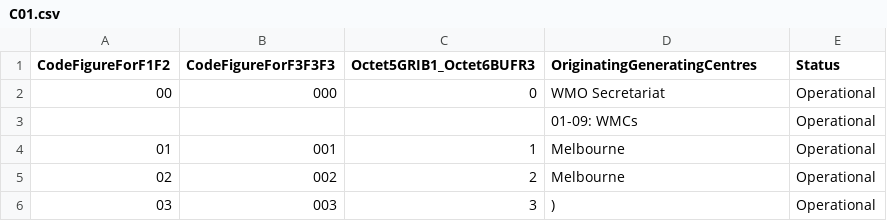
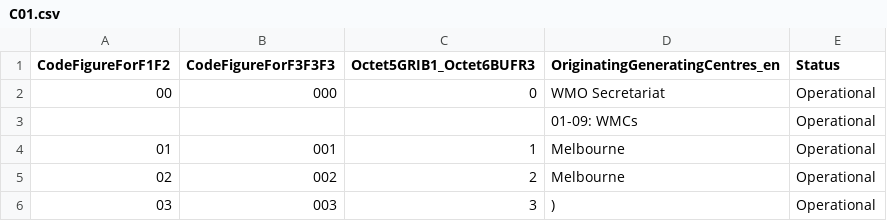
Before and after one commit to wmo-im/CCT, a CSV file: C01.csv, drawn as a sheet; only a part is shown.

```diff
--- a/C01.csv
+++ b/C01.csv
@@ -1,2 +1,2 @@
-CodeFigureForF1F2,CodeFigureForF3F3F3,Octet5GRIB1_Octet6BUFR3,OriginatingGeneratingCentres,Status
+CodeFigureForF1F2,CodeFigureForF3F3F3,Octet5GRIB1_Octet6BUFR3,OriginatingGeneratingCentres_en,Status
 00,000,0,WMO Secretariat,Operational
```
Also changed, not shown: C11.csv, C12.csv.
